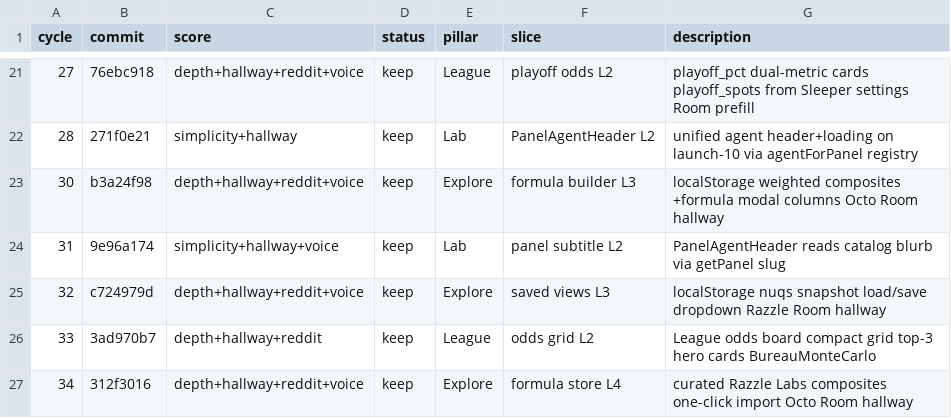
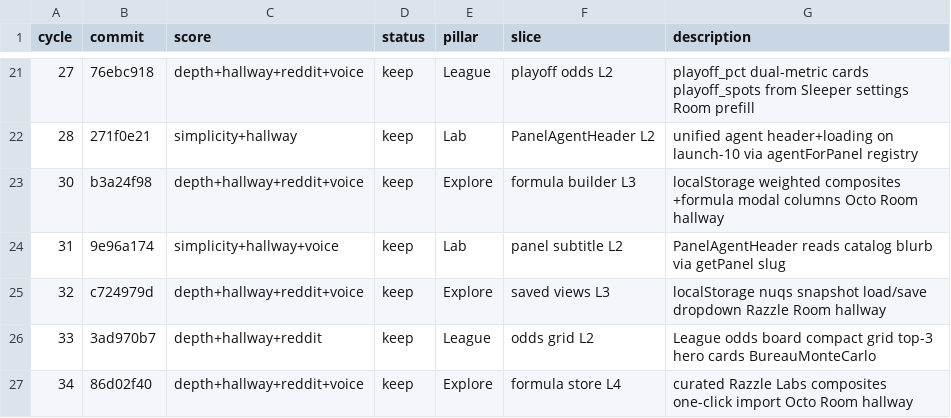
Before and after one commit to swaggerdagger987/razzle, a TSV file: docs/v2/results.tsv, drawn as a sheet; only a part is shown, gaps mark what is left out.

```diff
--- a/docs/v2/results.tsv
+++ b/docs/v2/results.tsv
@@ -26,2 +26,2 @@ cycle	commit	score	status	pillar	slice	description
 33	3ad970b7	depth+hallway+reddit	keep	League	odds grid L2	League odds board compact grid top-3 hero cards BureauMonteCarlo
-34	312f3016	depth+hallway+reddit+voice	keep	Explore	formula store L4	curated Razzle Labs composites one-click import Octo Room hallway
+34	86d02f40	depth+hallway+reddit+voice	keep	Explore	formula store L4	curated Razzle Labs composites one-click import Octo Room hallway
```
Also changed, not shown: 3 other files.
